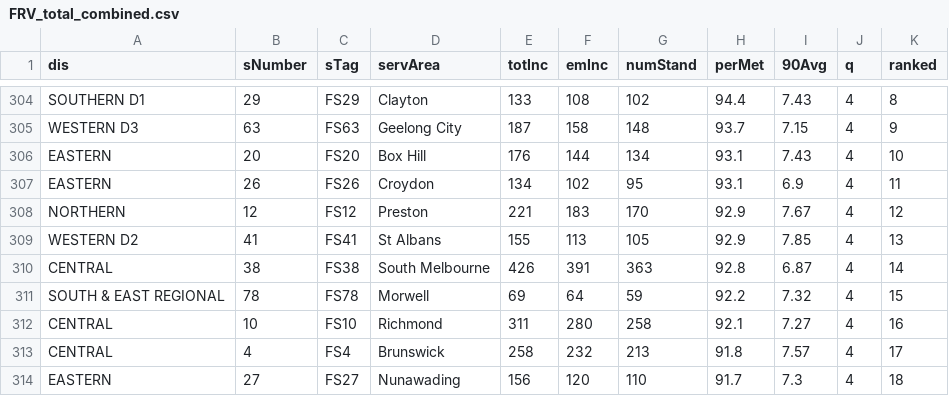
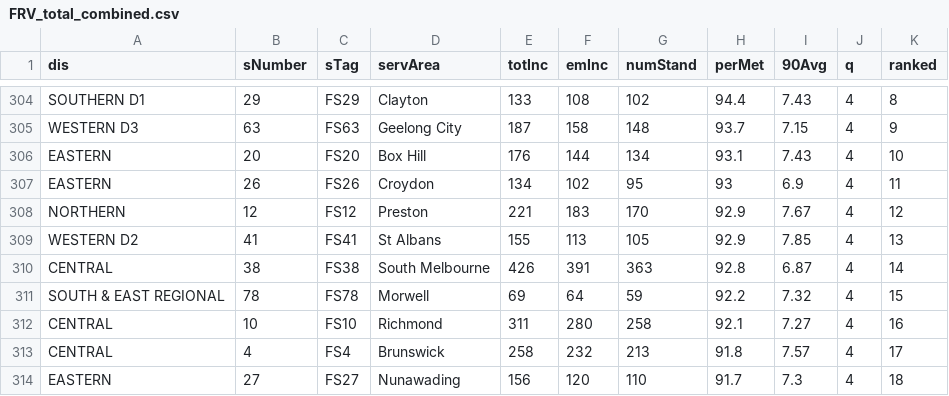
Before and after one commit to JackECameron/FIT3179, a CSV file: D2_resources/data/responseTimes/FRV_total_combined.csv, drawn as a sheet; only a part is shown, gaps mark what is left out.

Commit message:
Edited main data, no double ranks

```diff
--- a/D2_resources/data/responseTimes/FRV_total_combined.csv
+++ b/D2_resources/data/responseTimes/FRV_total_combined.csv
@@ -306,3 +306,3 @@ WESTERN D3,63,FS63,Geelong City,187,158,148,93.7,7.15,4,9
 EASTERN,20,FS20,Box Hill,176,144,134,93.1,7.43,4,10
-EASTERN,26,FS26,Croydon,134,102,95,93.1,6.9,4,11
+EASTERN,26,FS26,Croydon,134,102,95,93,6.9,4,11
 NORTHERN,12,FS12,Preston,221,183,170,92.9,7.67,4,12
```
